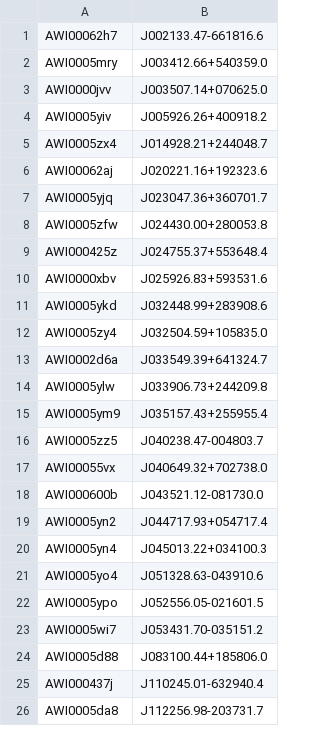
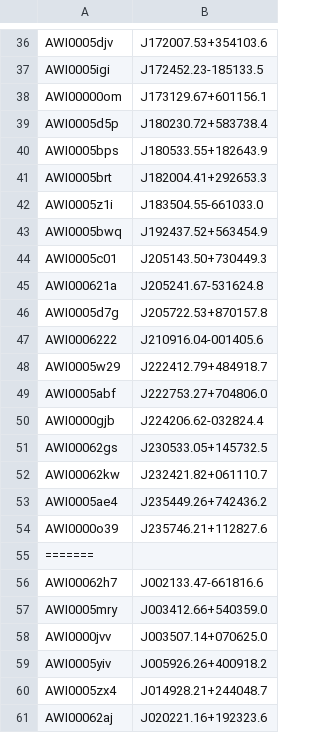
Before and after one commit to silverbergastro/sedfitting, a CSV file: has_w4_excess.csv, drawn as a sheet; only a part is shown, gaps mark what is left out; the shorter side is filled out with more unchanged rows; the diff covers the shown part only.

```diff
--- a/has_w4_excess.csv
+++ b/has_w4_excess.csv
@@ -1 +36,21 @@
+AWI0005djv,J172007.53+354103.6
+AWI0005igi,J172452.23-185133.5
+AWI00000om,J173129.67+601156.1
+AWI0005d5p,J180230.72+583738.4
+AWI0005bps,J180533.55+182643.9
+AWI0005brt,J182004.41+292653.3
+AWI0005z1i,J183504.55-661033.0
+AWI0005bwq,J192437.52+563454.9
+AWI0005c01,J205143.50+730449.3
+AWI000621a,J205241.67-531624.8
+AWI0005d7g,J205722.53+870157.8
+AWI0006222,J210916.04-001405.6
+AWI0005w29,J222412.79+484918.7
+AWI0005abf,J222753.27+704806.0
+AWI0000gjb,J224206.62-032824.4
+AWI00062gs,J230533.05+145732.5
+AWI00062kw,J232421.82+061110.7
+AWI0005ae4,J235449.26+742436.2
+AWI0000o39,J235746.21+112827.6
+=======
 AWI00062h7,J002133.47-661816.6
```
Also changed, not shown: 36 added rows elsewhere in this file, cont_paper_table_data_tycho_spline_input.csv, cont_paper_table_data_tycho_spline_input_data.csv, 14 other files.
